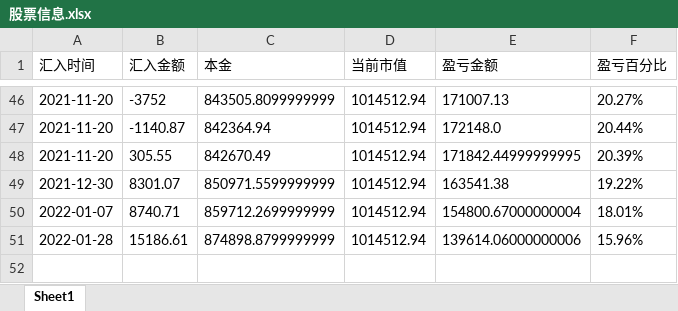
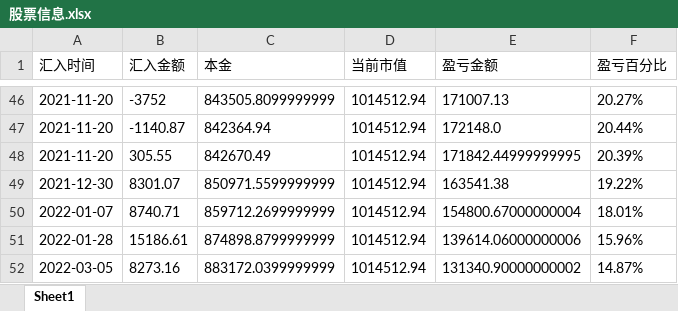
Before and after one commit to liuxingmoon/tool, an Excel workbook: 股票信息.xlsx, sheet Sheet1, drawn as a sheet; only a part is shown, gaps mark what is left out; values as stored, in another font and other column widths than the file's, no borders; the diff names each change by its address in the sheet, - before the commit and + after, or states it on an @@ line.

```diff
--- a/股票信息.xlsx (sheet Sheet1)
+++ b/股票信息.xlsx (sheet Sheet1)
+row 52: 2022-03-05 | 8273.16 | 883172.0399999999 | 1014512.94 | 131340.90000000002 | 14.87%
```
Also changed, not shown: 部落冲突客户信息.xlsx, 3 other files.
